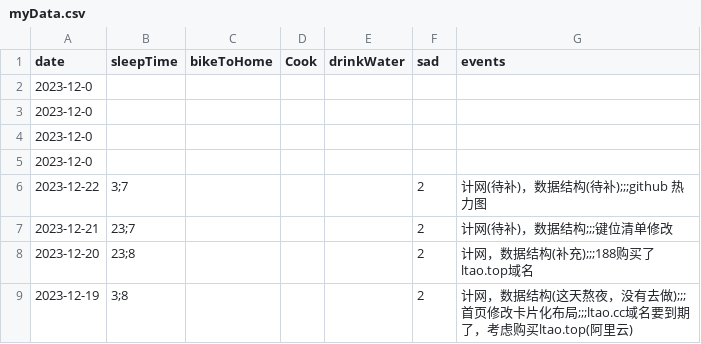
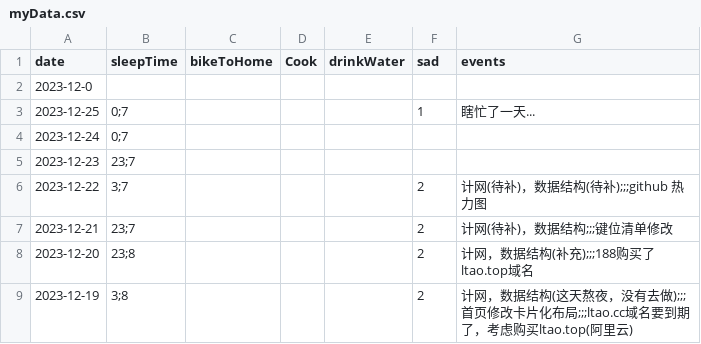
Before and after one commit to 2198764529/obsidian, a CSV file: content/data/myData.csv, drawn as a sheet; only a part is shown; removed rows and columns are numbered as before the commit, all else as after; the diff names each change by its address in the sheet, - before the commit and + after, or states it on an @@ line.

```diff
--- a/content/data/myData.csv
+++ b/content/data/myData.csv
-row 3: 2023-12-0
-row 4: 2023-12-0
-row 5: 2023-12-0
+row 3: 2023-12-25 | 0;7 |  |  |  | 1 | 瞎忙了一天...
+row 4: 2023-12-24 | 0;7
+row 5: 2023-12-23 | 23;7
```
Also changed, not shown: 5 other files.
